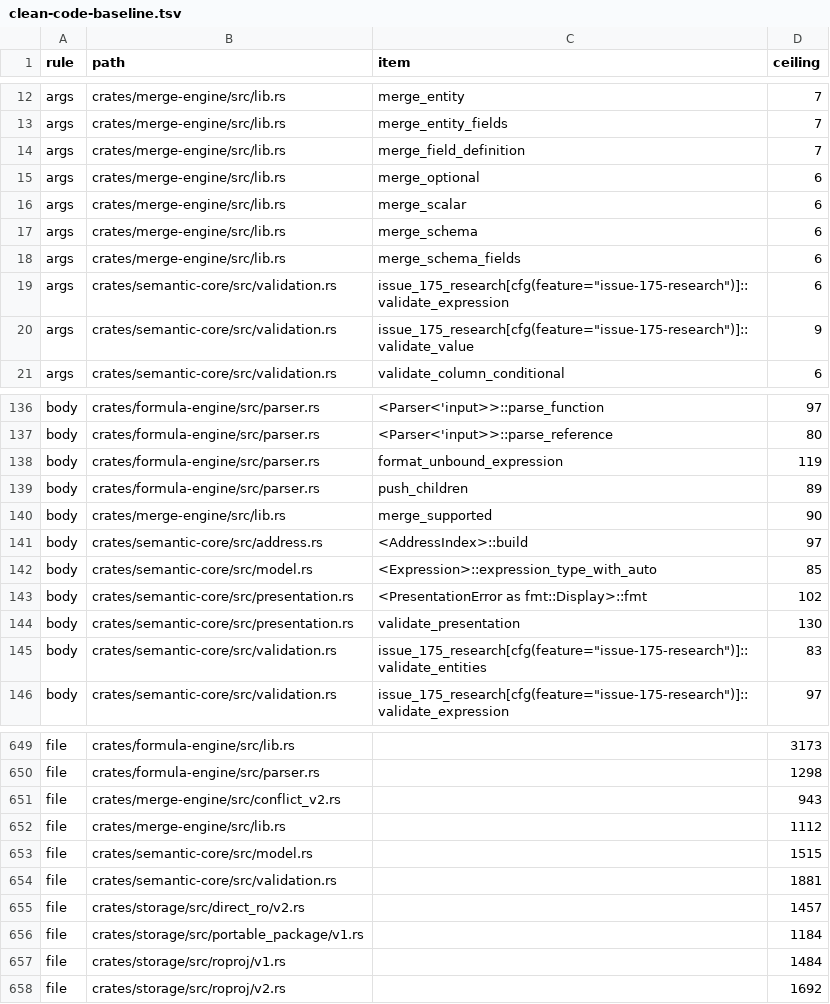
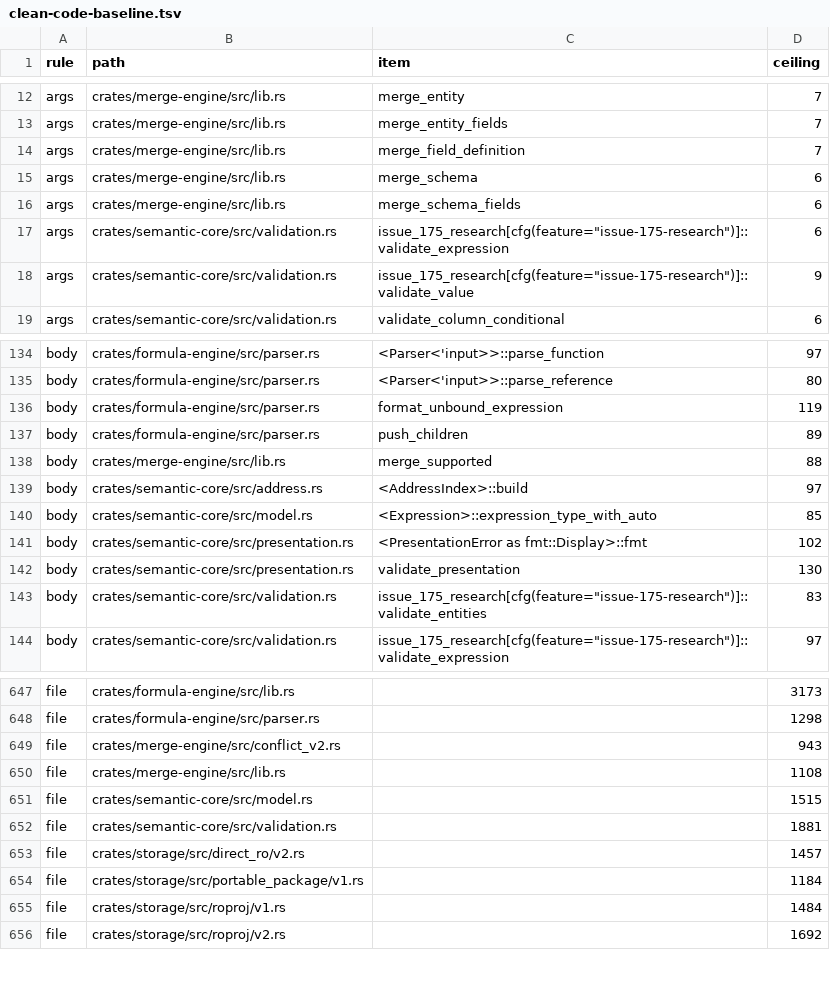
Before and after one commit to nurockplayer/tachiko-work, a TSV file: scripts/clean-code-baseline.tsv, drawn as a sheet; only a part is shown, gaps mark what is left out.

```diff
--- a/scripts/clean-code-baseline.tsv
+++ b/scripts/clean-code-baseline.tsv
@@ -14,4 +14,2 @@ args	crates/merge-engine/src/lib.rs	merge_entity_fields	7
 args	crates/merge-engine/src/lib.rs	merge_field_definition	7
-args	crates/merge-engine/src/lib.rs	merge_optional	6
-args	crates/merge-engine/src/lib.rs	merge_scalar	6
 args	crates/merge-engine/src/lib.rs	merge_schema	6
@@ -139,3 +137,3 @@ body	crates/formula-engine/src/parser.rs	format_unbound_expression	119
 body	crates/formula-engine/src/parser.rs	push_children	89
-body	crates/merge-engine/src/lib.rs	merge_supported	90
+body	crates/merge-engine/src/lib.rs	merge_supported	88
 body	crates/semantic-core/src/address.rs	<AddressIndex>::build	97
@@ -651,3 +649,3 @@ file	crates/formula-engine/src/parser.rs		1298
 file	crates/merge-engine/src/conflict_v2.rs		943
-file	crates/merge-engine/src/lib.rs		1112
+file	crates/merge-engine/src/lib.rs		1108
 file	crates/semantic-core/src/model.rs		1515
```
Also changed, not shown: 1 other file.
